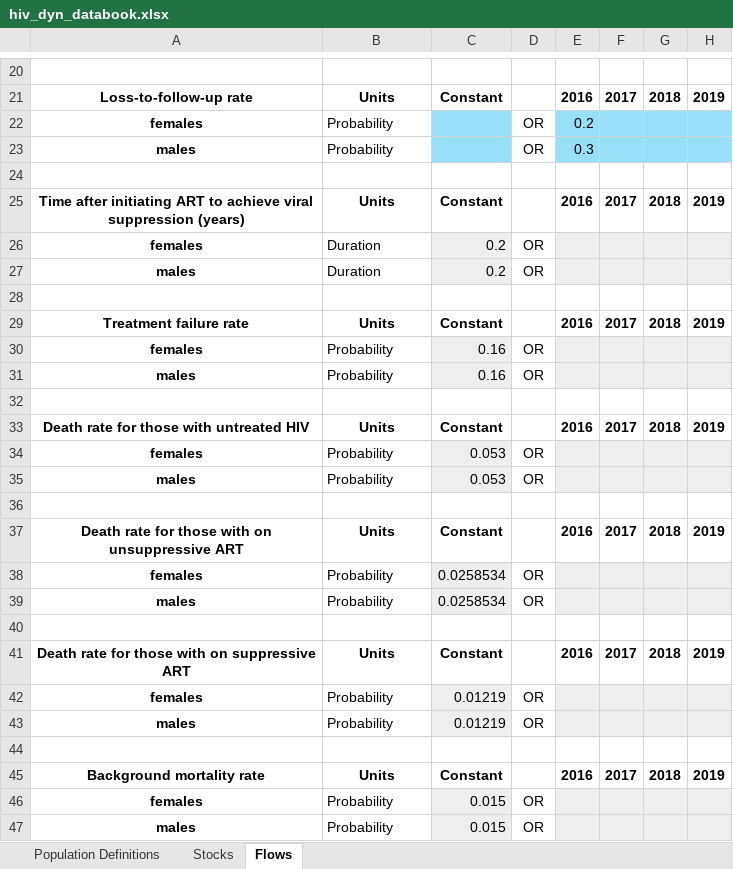
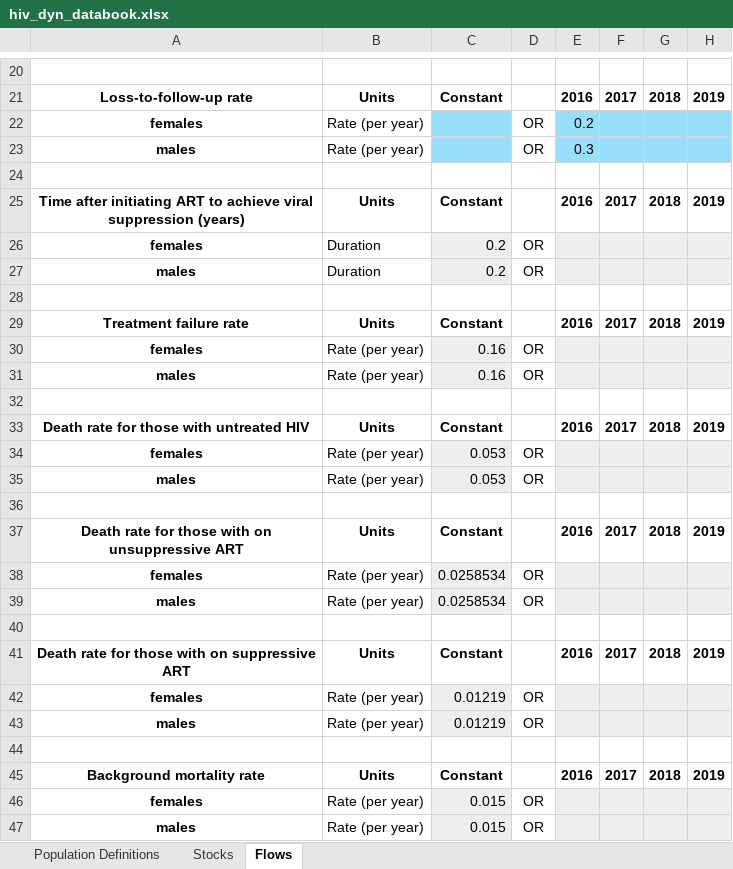
Before and after one commit to atomicateam/atomica, an Excel workbook: atomica/library/hiv_dyn_databook.xlsx, sheet Flows, drawn as a sheet; only a part is shown, gaps mark what is left out; values as stored, in another font and other column widths than the file's, no borders; conditional formats not drawn; the diff names each change by its address in the sheet, - before the commit and + after, or states it on an @@ line.

```diff
--- a/atomica/library/hiv_dyn_databook.xlsx (sheet Flows)
+++ b/atomica/library/hiv_dyn_databook.xlsx (sheet Flows)
-B22:B23: Probability
+B22:B23: Rate (per year)
-B30:B31: Probability
+B30:B31: Rate (per year)
-B34:B35: Probability
+B34:B35: Rate (per year)
-B38:B39: Probability
+B38:B39: Rate (per year)
-B42:B43: Probability
+B42:B43: Rate (per year)
-B46:B47: Probability
+B46:B47: Rate (per year)
```
Also changed, not shown: atomica/library/combined_databook.xlsx, atomica/library/combined_framework.xlsx, 24 other files.
